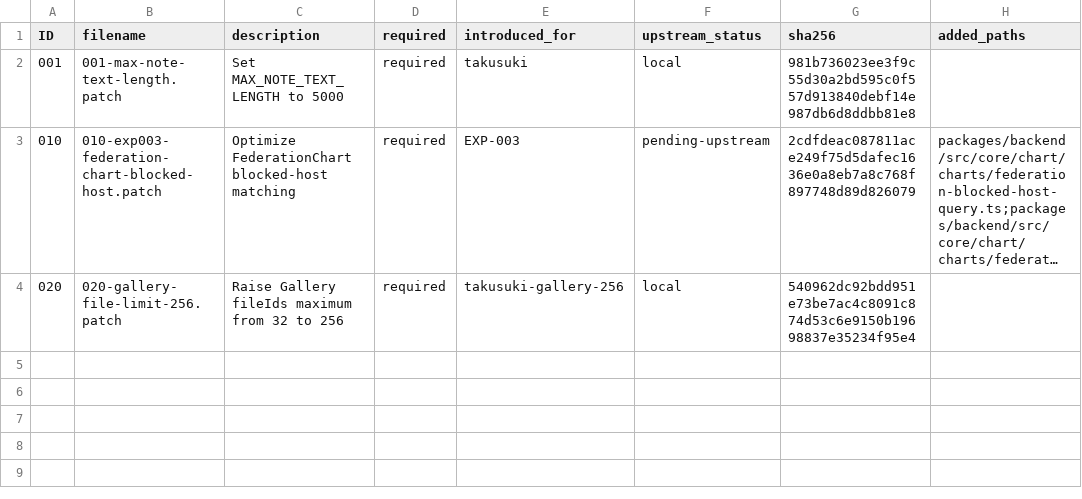
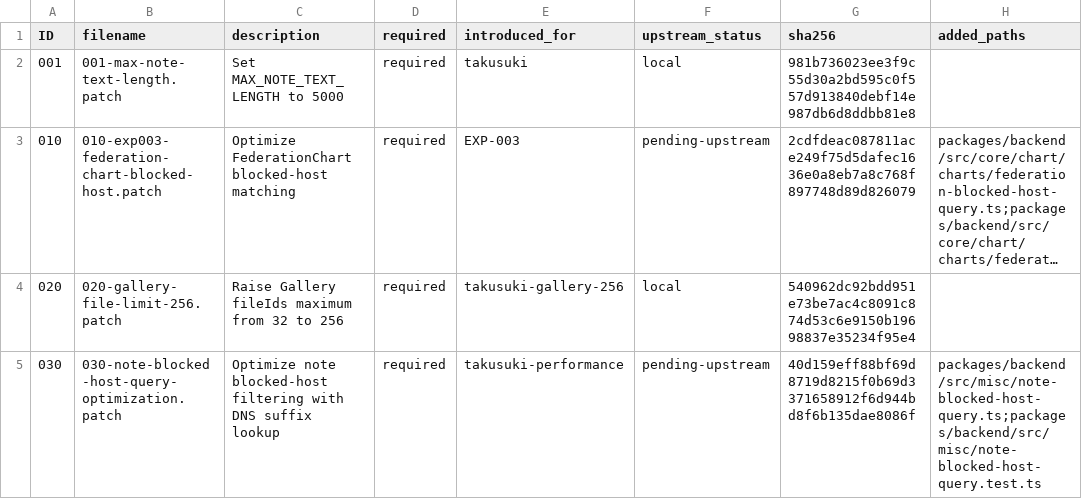
Before and after one commit to asamid/takusuki_update, a TSV file: bundle/takusuki-update3-bundle/misskey-patches/patch-manifest.tsv, drawn as a sheet; long unchanged cells end in …; the diff names each change by its address in the sheet, - before the commit and + after, or states it on an @@ line.

Commit message:
Add note blocked-host query optimization candidate

```diff
--- a/bundle/takusuki-update3-bundle/misskey-patches/patch-manifest.tsv
+++ b/bundle/takusuki-update3-bundle/misskey-patches/patch-manifest.tsv
+row 5: 030 | 030-note-blocked-host-query-optimization.patch | Optimize note blocked-host filtering with DNS suffix lookup | required | takusuki-performance | pending-upstream | 40d159eff88bf69d8719d8215f0b69d3371658912f6d944bd8f6b135dae8086f | packages/backend/src/misc/note-blocked-host-query.ts;packages/backend/src/misc/note-blocked-host-query.test.ts
```
Also changed, not shown: bundle/takusuki-update3-bundle/bundle-manifest.tsv, 9 other files.
